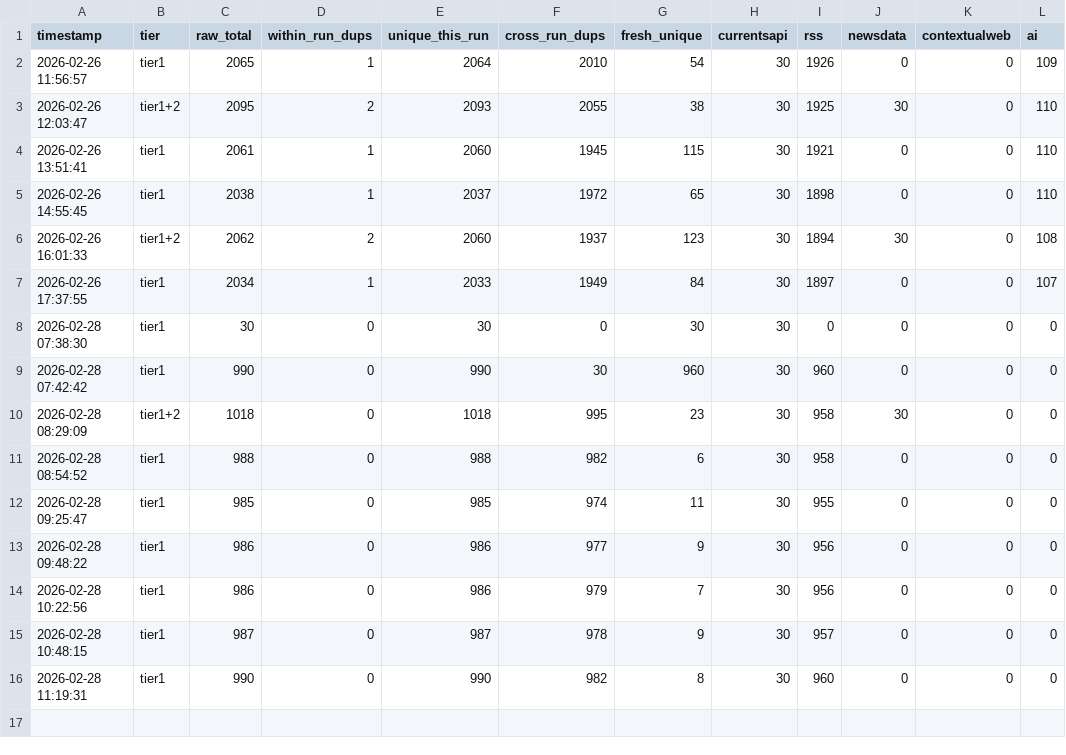
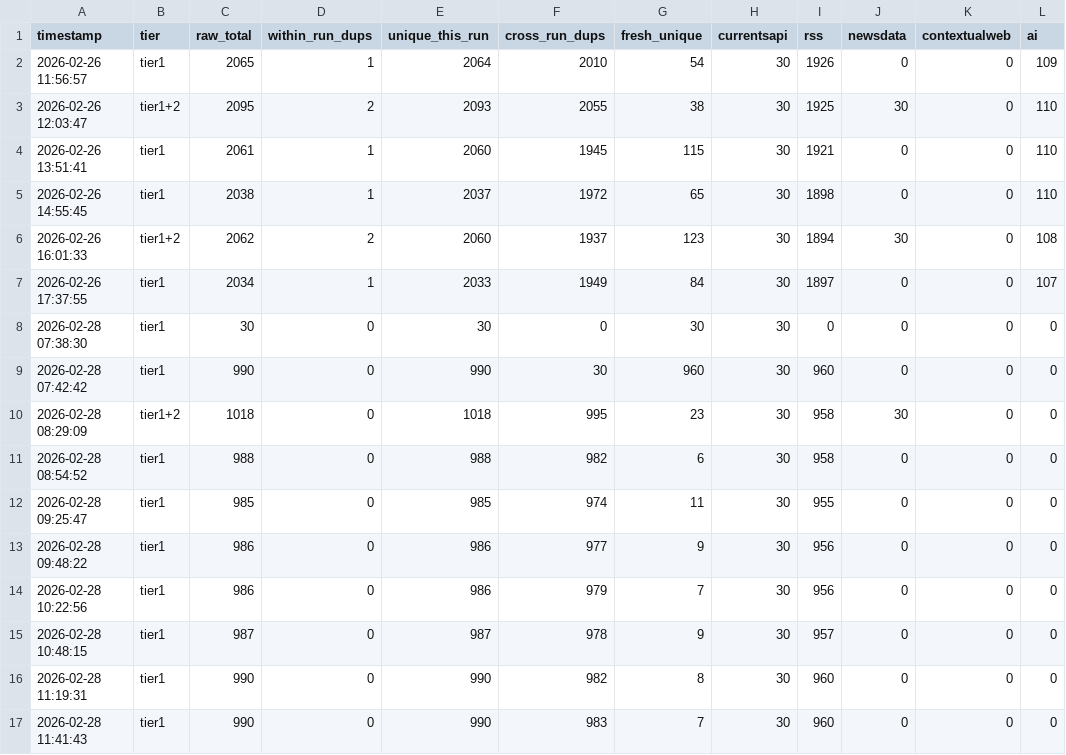
Before and after one commit to AnnanthAvinash/Headlinr, a CSV file: logs/run_metrics.csv, drawn as a sheet.

```diff
--- a/logs/run_metrics.csv
+++ b/logs/run_metrics.csv
@@ -16 +16,2 @@ timestamp,tier,raw_total,within_run_dups,unique_this_run,cross_run_dups,fresh_un
 2026-02-28 11:19:31,tier1,990,0,990,982,8,30,960,0,0,0
+2026-02-28 11:41:43,tier1,990,0,990,983,7,30,960,0,0,0
```
